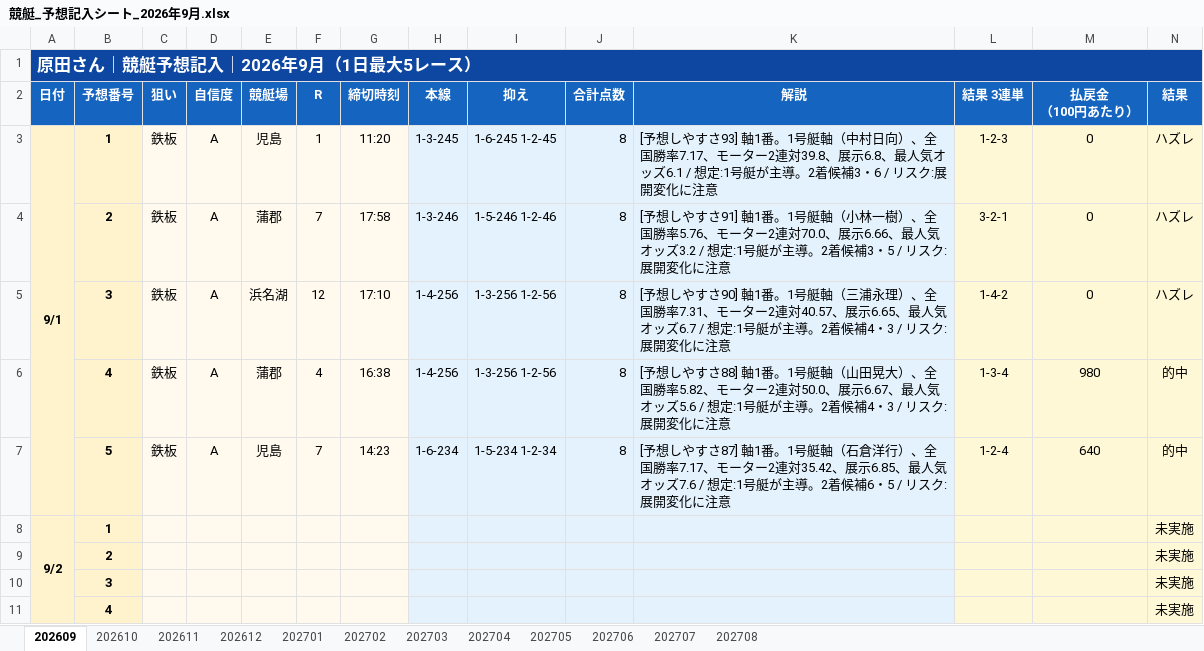
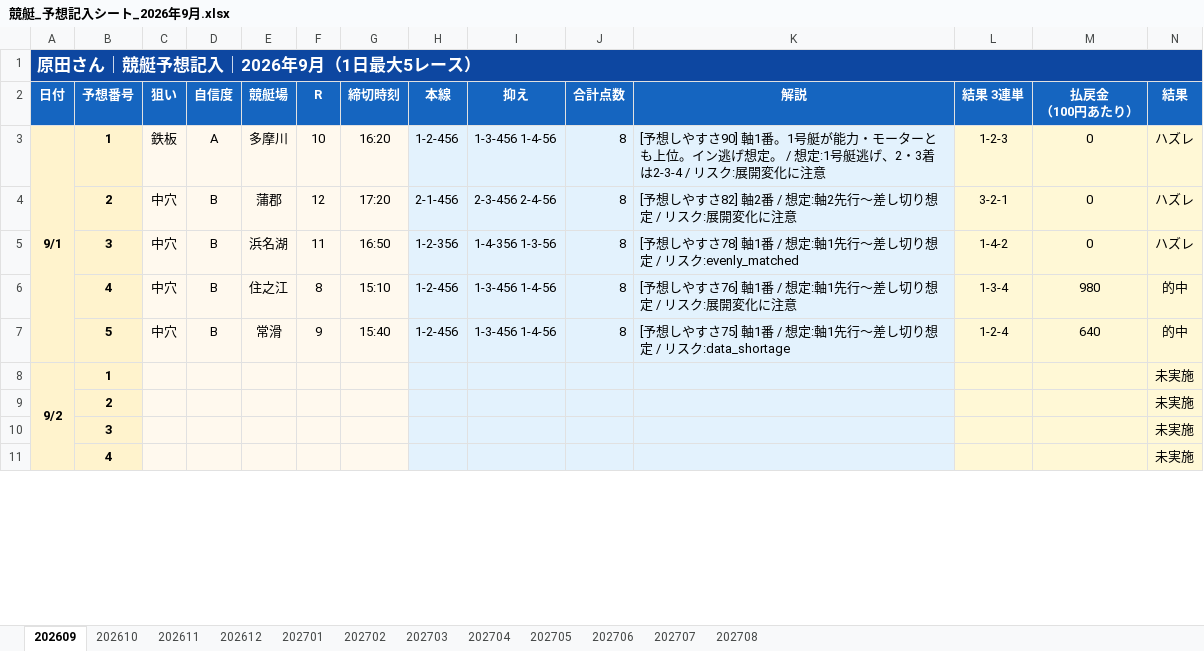
Before and after one commit to tama357/chatgpt-cursor, an Excel workbook: 個人予想/excel/競艇_予想記入シート_2026年9月.xlsx, sheet 202609, drawn as a sheet; only a part is shown; values as stored, in another font and other column widths than the file's, no borders; removed rows and columns are numbered as before the commit, all else as after; the diff names each change by its address in the sheet, - before the commit and + after, or states it on an @@ line.

```diff
--- a/個人予想/excel/競艇_予想記入シート_2026年9月.xlsx (sheet 202609)
+++ b/個人予想/excel/競艇_予想記入シート_2026年9月.xlsx (sheet 202609)
-E3 (競艇場): 児島
+E3 (競艇場): 多摩川
-F3 (R): 1
+F3 (R): 10
-G3 (締切時刻): 11:20
+G3 (締切時刻): 16:20
-H3 (本線): 1-3-245
+H3 (本線): 1-2-456
-I3 (抑え): 1-6-245 1-2-45
+I3 (抑え): 1-3-456 1-4-56
-K3 (解説): …しやすさ93] 軸1番。1号艇軸（中村日向）、全国勝率7.17、モーター2連対39.8、展示6.8、最人気オッズ6.1 / 想定:1号艇が主導。2着候補3・6 / リスク…
+K3 (解説): …しやすさ90] 軸1番。1号艇が能力・モーターとも上位。イン逃げ想定。 / 想定:1号艇逃げ、2・3着は2-3-4 / リスク…
-C4:C5 (狙い): 鉄板
+C4:C5 (狙い): 中穴
-D4:D5 (自信度): A
+D4:D5 (自信度): B
-F4 (R): 7
+F4 (R): 12
-G4 (締切時刻): 17:58
+G4 (締切時刻): 17:20
-H4 (本線): 1-3-246
+H4 (本線): 2-1-456
-I4 (抑え): 1-5-246 1-2-46
+I4 (抑え): 2-3-456 2-4-56
-K4 (解説): …しやすさ91] 軸1番。1号艇軸（小林一樹）、全国勝率5.76、モーター2連対70.0、展示6.66、最人気オッズ3.2 / 想定:1号艇が主導。2着候補3・5 / リスク…
+K4 (解説): …しやすさ82] 軸2番 / 想定:軸2先行〜差し切り想定 / リスク…
-F5 (R): 12
+F5 (R): 11
-G5 (締切時刻): 17:10
+G5 (締切時刻): 16:50
-H5 (本線): 1-4-256
+H5 (本線): 1-2-356
-I5 (抑え): 1-3-256 1-2-56
+I5 (抑え): 1-4-356 1-3-56
-K5 (解説): …しやすさ90] 軸1番。1号艇軸（三浦永理）、全国勝率7.31、モーター2連対40.57、展示6.65、最人気オッズ6.7 / 想定:1号艇が主導。2着候補4・3 / リスク:展開変化に注意
+K5 (解説): …しやすさ78] 軸1番 / 想定:軸1先行〜差し切り想定 / リスク:evenly_matched
-row 6:  | 4 | 鉄板 | A | 蒲郡 | 4 | 16:38 | 1-4-256 | 1-3-256 1-2-56 | 8 | [予想しやすさ88] 軸1番。1号艇軸（山田晃大）、全国勝率5.82、モーター2連対50.0、展示6.67、最人気オッズ5.6 / 想定:1号艇が主導。2着候補4・3 / リスク:展開変化に注意 | 1-3-4 | 980 | 的中
-row 7:  | 5 | 鉄板 | A | 児島 | 7 | 14:23 | 1-6-234 | 1-5-234 1-2-34 | 8 | [予想しやすさ87] 軸1番。1号艇軸（石倉洋行）、全国勝率7.17、モーター2連対35.42、展示6.85、最人気オッズ7.6 / 想定:1号艇が主導。2着候補6・5 / リスク:展開変化に注意 | 1-2-4 | 640 | 的中
+row 6:  | 4 | 中穴 | B | 住之江 | 8 | 15:10 | 1-2-456 | 1-3-456 1-4-56 | 8 | [予想しやすさ76] 軸1番 / 想定:軸1先行〜差し切り想定 / リスク:展開変化に注意 | 1-3-4 | 980 | 的中
+row 7:  | 5 | 中穴 | B | 常滑 | 9 | 15:40 | 1-2-456 | 1-3-456 1-4-56 | 8 | [予想しやすさ75] 軸1番 / 想定:軸1先行〜差し切り想定 / リスク:data_shortage | 1-2-4 | 640 | 的中
```
Also changed, not shown: 31 other files.
